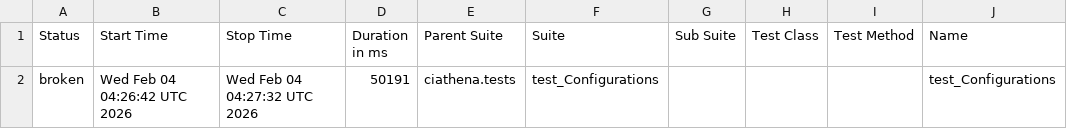
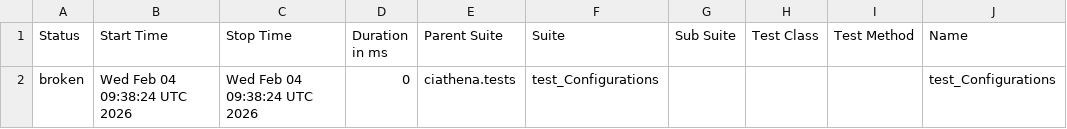
Before and after one commit to harimulaguri9/ciAthena_testone, a CSV file: data/suites.csv, drawn as a sheet; only a part is shown; the diff names each change by its address in the sheet, - before the commit and + after, or states it on an @@ line.

```diff
--- a/data/suites.csv
+++ b/data/suites.csv
-B2 (Start Time): Wed Feb 04 04:26:42 UTC 2026
+B2 (Start Time): Wed Feb 04 09:38:24 UTC 2026
-C2 (Stop Time): Wed Feb 04 04:27:32 UTC 2026
+C2 (Stop Time): Wed Feb 04 09:38:24 UTC 2026
-D2 (Duration in ms): 50191
+D2 (Duration in ms): 0
```
Also changed, not shown: 20 other files.
